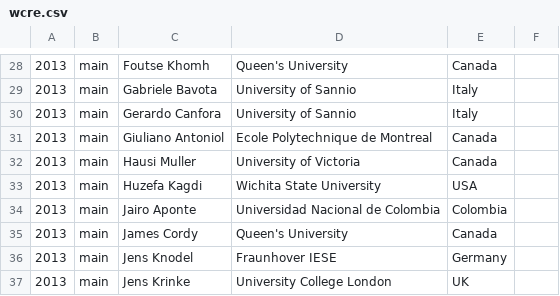
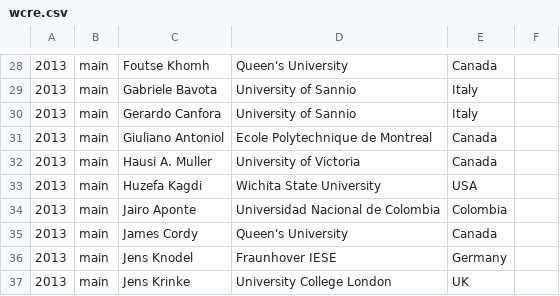
Before and after one commit to tue-mdse/conferenceMetrics, a CSV file: data/pc/wcre.csv, drawn as a sheet; only a part is shown, gaps mark what is left out.

```diff
--- a/data/pc/wcre.csv
+++ b/data/pc/wcre.csv
@@ -31,3 +31,3 @@
 2013;main;Giuliano Antoniol;Ecole Polytechnique de Montreal;Canada
-2013;main;Hausi Muller;University of Victoria;Canada
+2013;main;Hausi A. Muller;University of Victoria;Canada
 2013;main;Huzefa Kagdi;Wichita State University;USA
```
Also changed, not shown: data/normalised-pc/csmr.csv, data/numSubmissions.csv, 5 other files.
